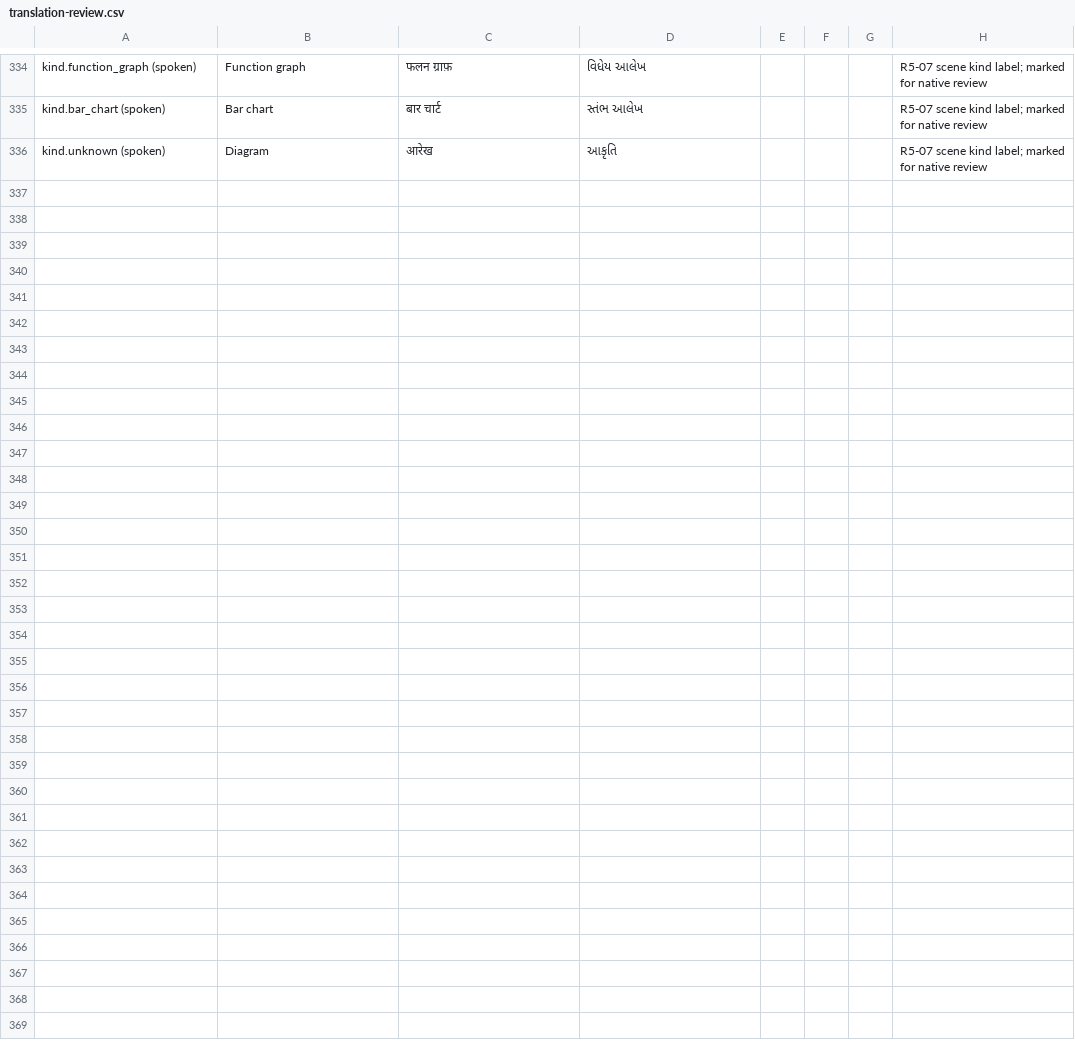
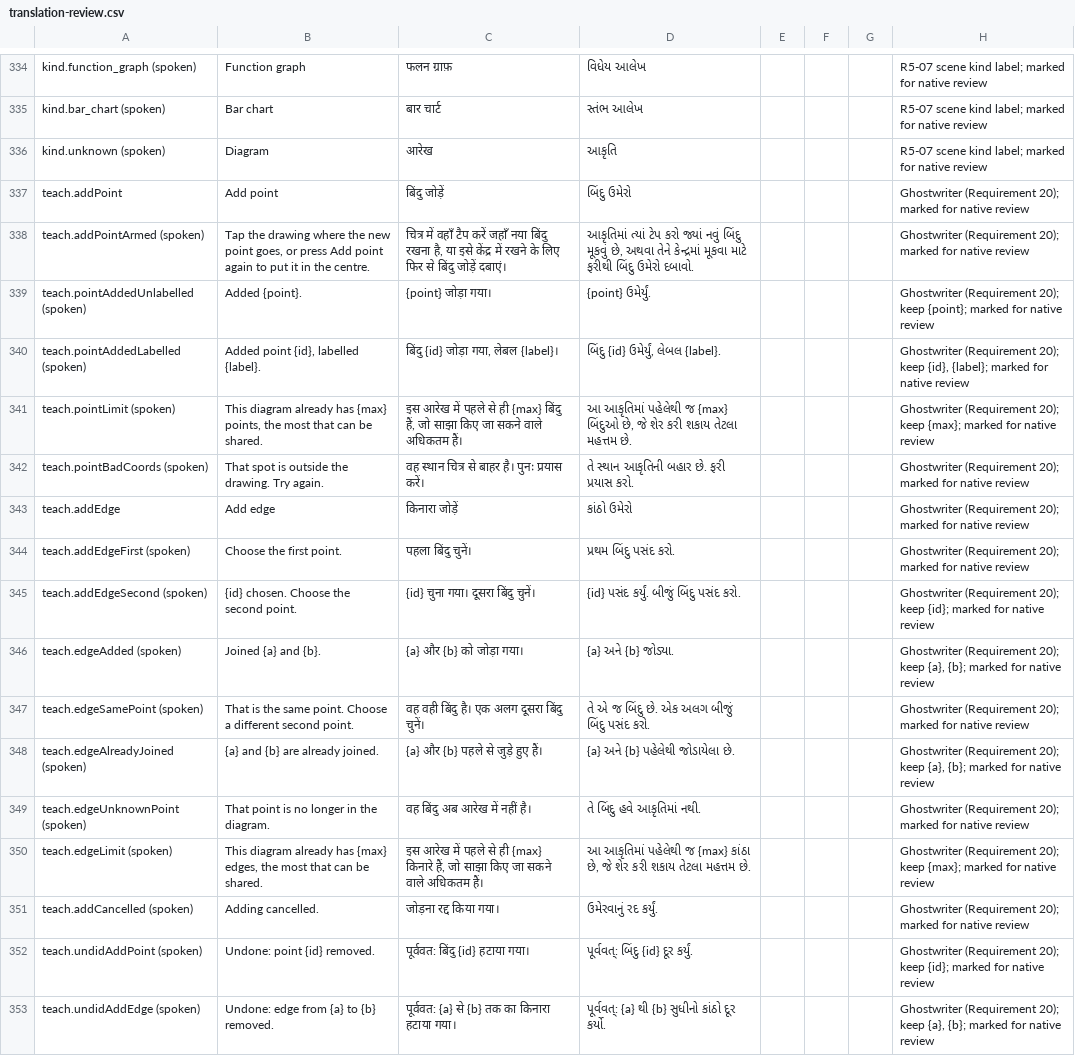
Before and after one commit to Ratnesh-101/ghost-touch, a CSV file: docs/user-test/translation-review.csv, drawn as a sheet; only a part is shown, gaps mark what is left out.

Commit message:
docs(i18n): add g1 Ghostwriter strings to translation review sheets

```diff
--- a/docs/user-test/translation-review.csv
+++ b/docs/user-test/translation-review.csv
@@ -336 +336,18 @@
 "kind.unknown (spoken)","Diagram","आरेख","આકૃતિ","","","","R5-07 scene kind label; marked for native review"
+"teach.addPoint","Add point","बिंदु जोड़ें","બિંદુ ઉમેરો","","","","Ghostwriter (Requirement 20); marked for native review"
+"teach.addPointArmed (spoken)","Tap the drawing where the new point goes, or press Add point again to put it in the centre.","चित्र में वहाँ टैप करें जहाँ नया बिंदु रखना है, या इसे केंद्र में रखने के लिए फिर से बिंदु जोड़ें दबाएं।","આકૃતિમાં ત્યાં ટેપ કરો જ્યાં નવું બિંદુ મૂકવું છે, અથવા તેને કેન્દ્રમાં મૂકવા માટે ફરીથી બિંદુ ઉમેરો દબાવો.","","","","Ghostwriter (Requirement 20); marked for native review"
+"teach.pointAddedUnlabelled (spoken)","Added {point}.","{point} जोड़ा गया।","{point} ઉમેર્યું.","","","","Ghostwriter (Requirement 20); keep {point}; marked for native review"
+"teach.pointAddedLabelled (spoken)","Added point {id}, labelled {label}.","बिंदु {id} जोड़ा गया, लेबल {label}।","બિંદુ {id} ઉમેર્યું, લેબલ {label}.","","","","Ghostwriter (Requirement 20); keep {id}, {label}; marked for native review"
+"teach.pointLimit (spoken)","This diagram already has {max} points, the most that can be shared.","इस आरेख में पहले से ही {max} बिंदु हैं, जो साझा किए जा सकने वाले अधिकतम हैं।","આ આકૃતિમાં પહેલેથી જ {max} બિંદુઓ છે, જે શેર કરી શકાય તેટલા મહત્તમ છે.","","","","Ghostwriter (Requirement 20); keep {max}; marked for native review"
+"teach.pointBadCoords (spoken)","That spot is outside the drawing. Try again.","वह स्थान चित्र से बाहर है। पुनः प्रयास करें।","તે સ્થાન આકૃતિની બહાર છે. ફરી પ્રયાસ કરો.","","","","Ghostwriter (Requirement 20); marked for native review"
+"teach.addEdge","Add edge","किनारा जोड़ें","કાંઠો ઉમેરો","","","","Ghostwriter (Requirement 20); marked for native review"
+"teach.addEdgeFirst (spoken)","Choose the first point.","पहला बिंदु चुनें।","પ્રથમ બિંદુ પસંદ કરો.","","","","Ghostwriter (Requirement 20); marked for native review"
+"teach.addEdgeSecond (spoken)","{id} chosen. Choose the second point.","{id} चुना गया। दूसरा बिंदु चुनें।","{id} પસંદ કર્યું. બીજું બિંદુ પસંદ કરો.","","","","Ghostwriter (Requirement 20); keep {id}; marked for native review"
+"teach.edgeAdded (spoken)","Joined {a} and {b}.","{a} और {b} को जोड़ा गया।","{a} અને {b} જોડ્યા.","","","","Ghostwriter (Requirement 20); keep {a}, {b}; marked for native review"
+"teach.edgeSamePoint (spoken)","That is the same point. Choose a different second point.","वह वही बिंदु है। एक अलग दूसरा बिंदु चुनें।","તે એ જ બિંદુ છે. એક અલગ બીજું બિંદુ પસંદ કરો.","","","","Ghostwriter (Requirement 20); marked for native review"
+"teach.edgeAlreadyJoined (spoken)","{a} and {b} are already joined.","{a} और {b} पहले से जुड़े हुए हैं।","{a} અને {b} પહેલેથી જોડાયેલા છે.","","","","Ghostwriter (Requirement 20); keep {a}, {b}; marked for native review"
+"teach.edgeUnknownPoint (spoken)","That point is no longer in the diagram.","वह बिंदु अब आरेख में नहीं है।","તે બિંદુ હવે આકૃતિમાં નથી.","","","","Ghostwriter (Requirement 20); marked for native review"
+"teach.edgeLimit (spoken)","This diagram already has {max} edges, the most that can be shared.","इस आरेख में पहले से ही {max} किनारे हैं, जो साझा किए जा सकने वाले अधिकतम हैं।","આ આકૃતિમાં પહેલેથી જ {max} કાંઠા છે, જે શેર કરી શકાય તેટલા મહત્તમ છે.","","","","Ghostwriter (Requirement 20); keep {max}; marked for native review"
+"teach.addCancelled (spoken)","Adding cancelled.","जोड़ना रद्द किया गया।","ઉમેરવાનું રદ કર્યું.","","","","Ghostwriter (Requirement 20); marked for native review"
+"teach.undidAddPoint (spoken)","Undone: point {id} removed.","पूर्ववत: बिंदु {id} हटाया गया।","પૂર્વવત્: બિંદુ {id} દૂર કર્યું.","","","","Ghostwriter (Requirement 20); keep {id}; marked for native review"
+"teach.undidAddEdge (spoken)","Undone: edge from {a} to {b} removed.","पूर्ववत: {a} से {b} तक का किनारा हटाया गया।","પૂર્વવત્: {a} થી {b} સુધીનો કાંઠો દૂર કર્યો.","","","","Ghostwriter (Requirement 20); keep {a}, {b}; marked for native review"
```
Also changed, not shown: 1 other file.
